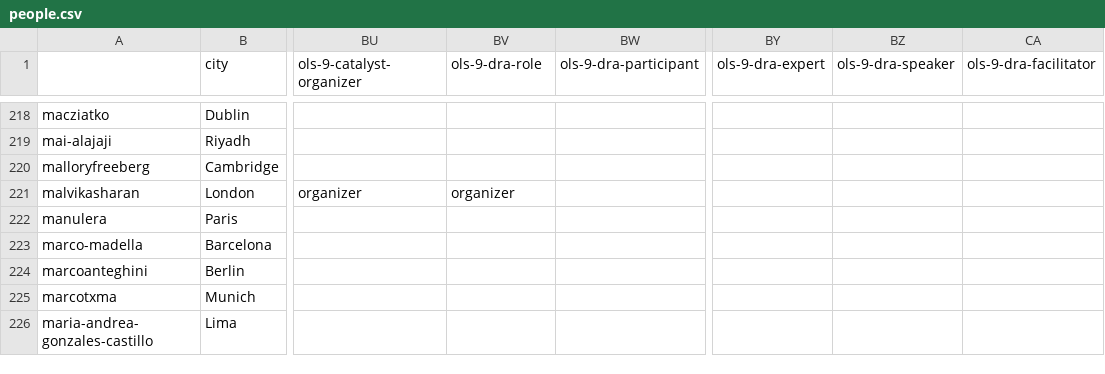
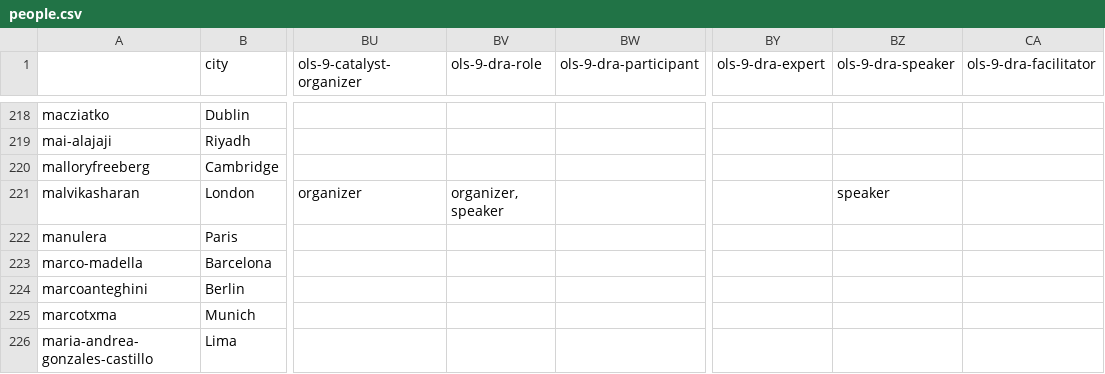
Before and after one commit to open-life-science/open-life-science.github.io, a CSV file: _data/artifacts/openseeds/people.csv, drawn as a sheet; only a part is shown, gaps mark what is left out; the diff names each change by its address in the sheet, - before the commit and + after, or states it on an @@ line.

```diff
--- a/_data/artifacts/openseeds/people.csv
+++ b/_data/artifacts/openseeds/people.csv
-BV221 (ols-9-dra-role): organizer
+BV221 (ols-9-dra-role): organizer, speaker
-BZ221 (ols-9-dra-speaker): (empty)
+BZ221 (ols-9-dra-speaker): speaker
```
Also changed, not shown: _data/artifacts/openseeds/library.csv, _data/artifacts/openseeds/people_per_cohort.csv, 5 other files.
